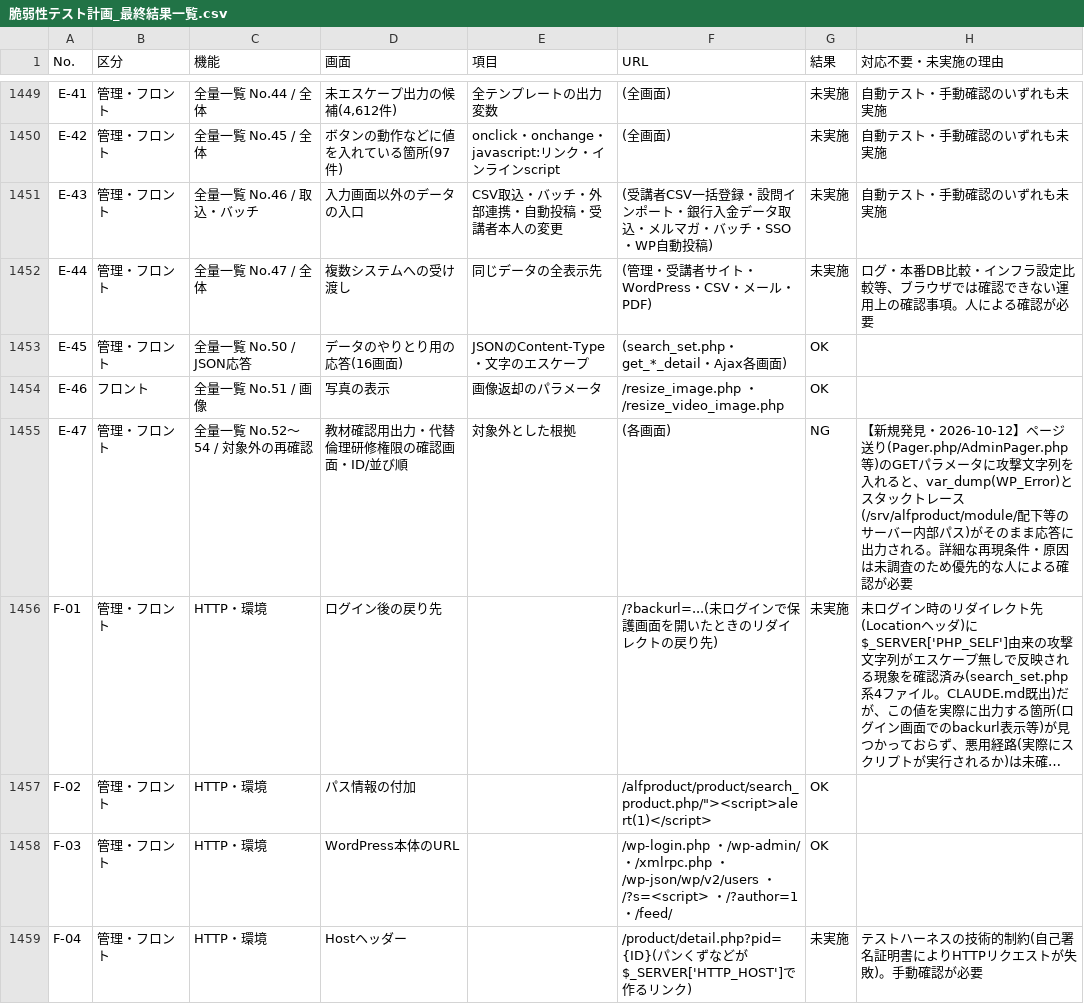
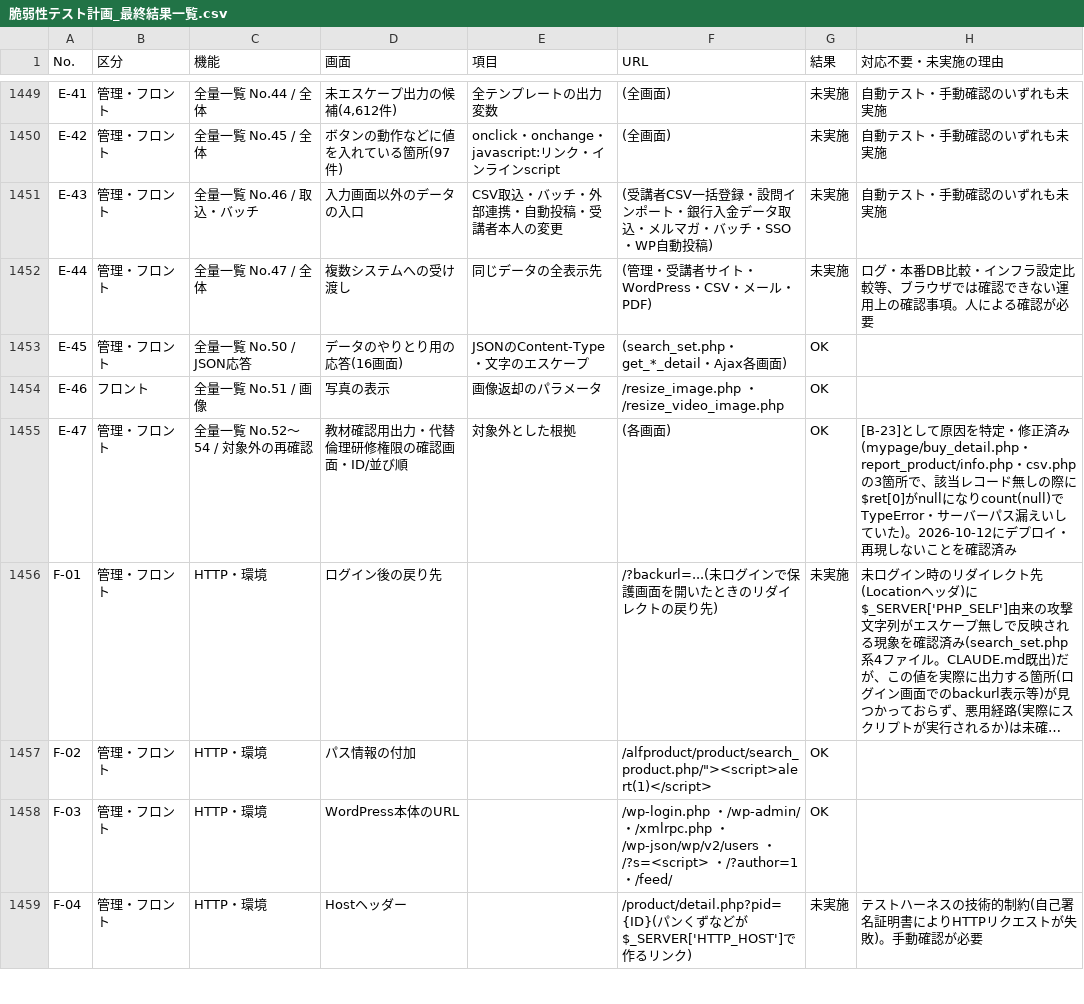
Before and after one commit to vizleadgithub/nichiben, a CSV file: secure_report/脆弱性テスト計画_最終結果一覧.csv, drawn as a sheet; only a part is shown, gaps mark what is left out; long unchanged cells end in …; the diff covers the shown part only; the diff names each change by its address in the sheet, - before the commit and + after, or states it on an @@ line.

```diff
--- a/secure_report/脆弱性テスト計画_最終結果一覧.csv
+++ b/secure_report/脆弱性テスト計画_最終結果一覧.csv
-G1455 (結果): NG
+G1455 (結果): OK
-H1455 (対応不要・未実施の理由): 【新規発見・2026-10-12】ページ送り(Pager.php/AdminPager.php等)のGETパラメータに攻撃文字列を入れると、var_dump(WP_Error)とスタックトレース(/srv/alfproduct/module/配下等のサーバー内部パス)がそのまま応答に出力される。詳細な再現条件・原因は未調査のため優先的な人による確認が必要
+H1455 (対応不要・未実施の理由): [B-23]として原因を特定・修正済み(mypage/buy_detail.php・report_product/info.php・csv.phpの3箇所で、該当レコード無しの際に$ret[0]がnullになりcount(null)でTypeError・サーバーパス漏えいしていた)。2026-10-12にデプロイ・再現しないことを確認済み
```
Also changed, not shown: 10 edited cells elsewhere in this file, 2 other files.
